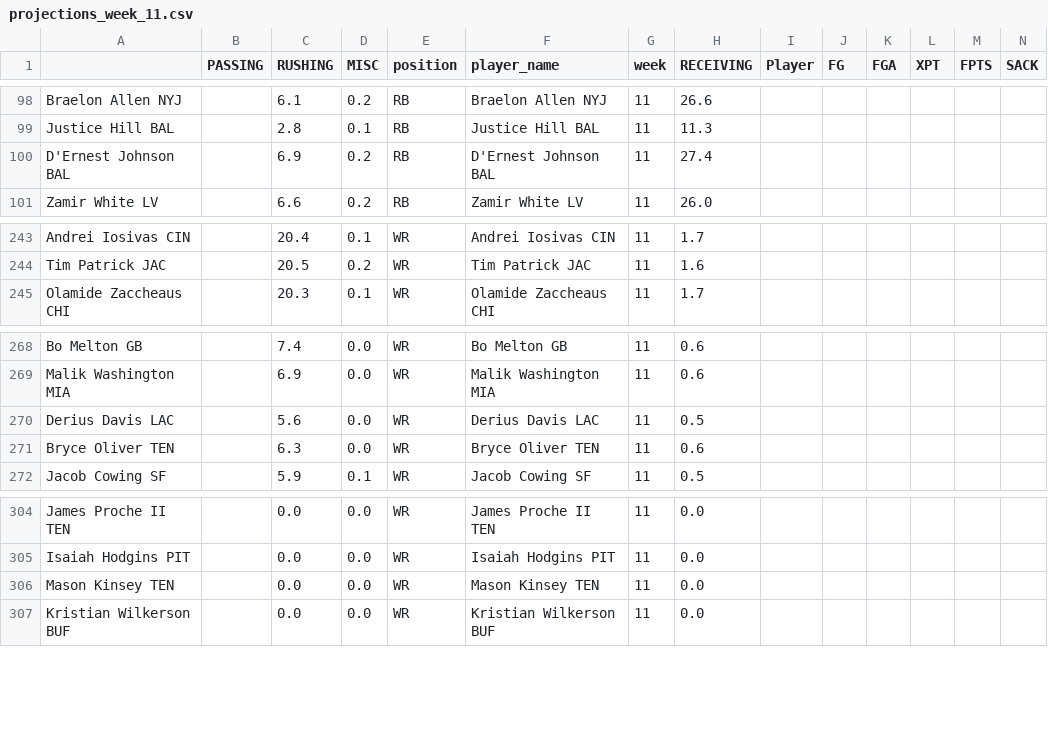
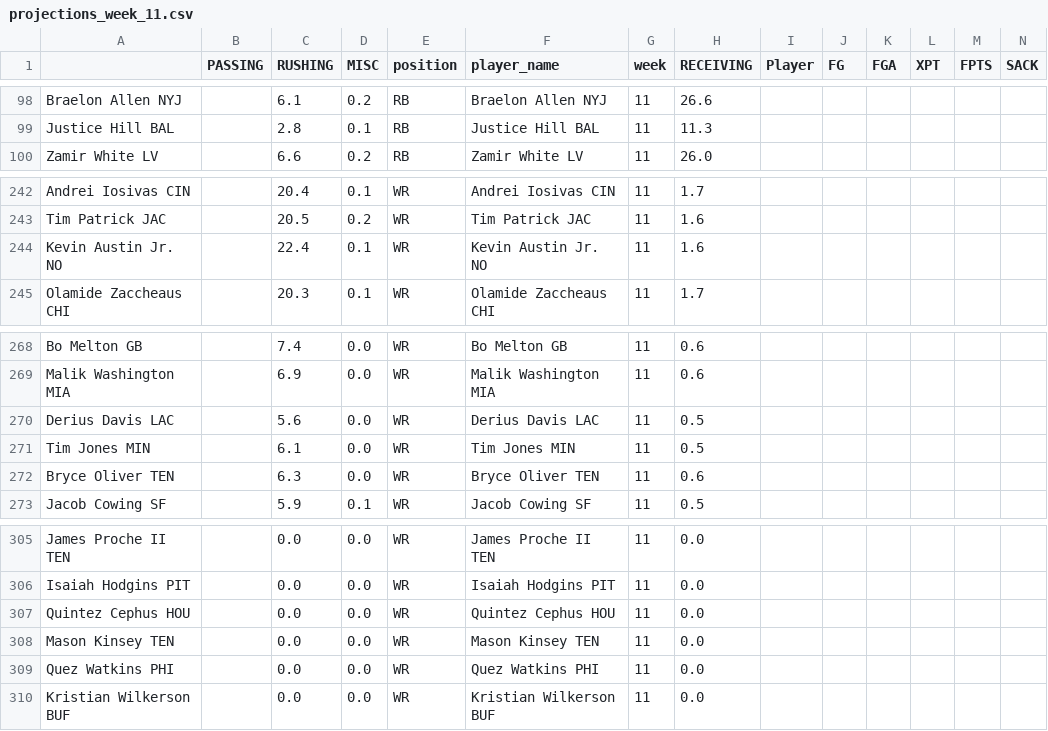
Before and after one commit to msrtliw2/fantasy-lineup-picker, a CSV file: data/projections_week_11.csv, drawn as a sheet; only a part is shown, gaps mark what is left out; removed rows and columns are numbered as before the commit, all else as after; rows hold the shown columns only; the diff names each change by its address in the sheet, - before the commit and + after, or states it on an @@ line.

```diff
--- a/data/projections_week_11.csv
+++ b/data/projections_week_11.csv
-row 100: D'Ernest Johnson BAL |  | 6.9 | 0.2 | RB | D'Ernest Johnson BAL | 11 | 27.4
+row 244: Kevin Austin Jr. NO |  | 22.4 | 0.1 | WR | Kevin Austin Jr. NO | 11 | 1.6
+row 271: Tim Jones MIN |  | 6.1 | 0.0 | WR | Tim Jones MIN | 11 | 0.5
+row 307: Quintez Cephus HOU |  | 0.0 | 0.0 | WR | Quintez Cephus HOU | 11 | 0.0
+row 309: Quez Watkins PHI |  | 0.0 | 0.0 | WR | Quez Watkins PHI | 11 | 0.0
```
Also changed, not shown: data/projections_week_1.csv, data/projections_week_13.csv, 14 other files.
